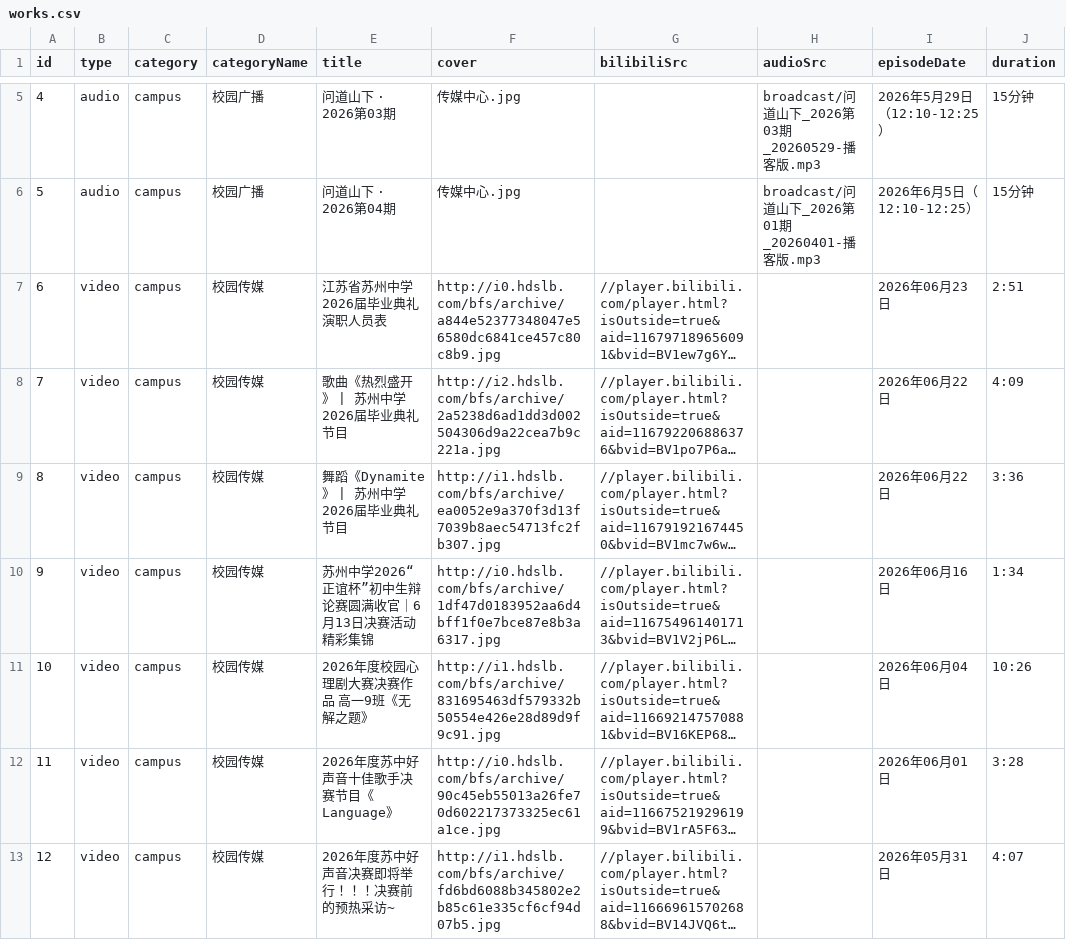
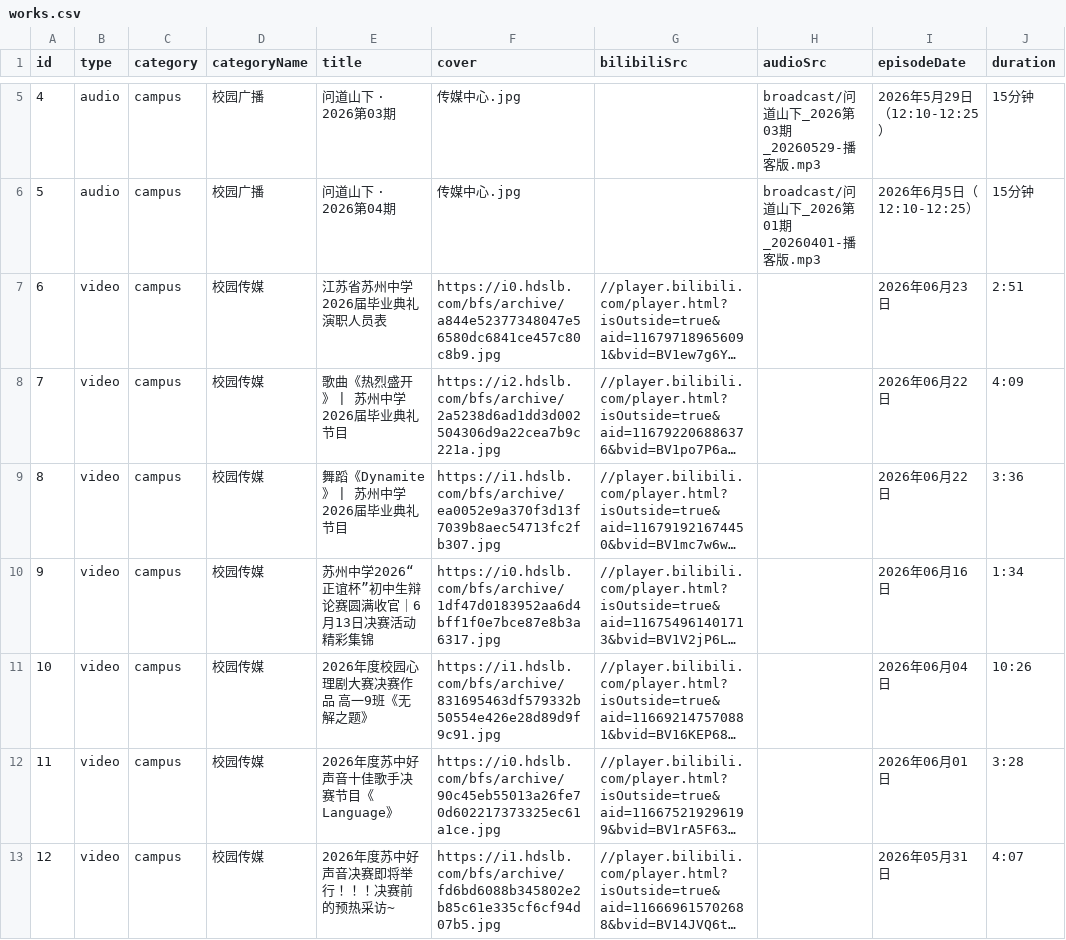
Before and after one commit to tonyshen2003/shumei-art, a CSV file: works.csv, drawn as a sheet; only a part is shown, gaps mark what is left out; long unchanged cells end in …; the diff covers the shown part only; the diff names each change by its address in the sheet, - before the commit and + after, or states it on an @@ line.

Commit message:
修复 B 站封面图链接为 HTTPS

```diff
--- a/works.csv
+++ b/works.csv
-F7 (cover): http://i0.hdslb.com/bfs/archive/a844e52377348047e56580dc6841ce457c80c8b9.jpg
+F7 (cover): https://i0.hdslb.com/bfs/archive/a844e52377348047e56580dc6841ce457c80c8b9.jpg
-F8 (cover): http://i2.hdslb.com/bfs/archive/2a5238d6ad1dd3d002504306d9a22cea7b9c221a.jpg
+F8 (cover): https://i2.hdslb.com/bfs/archive/2a5238d6ad1dd3d002504306d9a22cea7b9c221a.jpg
-F9 (cover): http://i1.hdslb.com/bfs/archive/ea0052e9a370f3d13f7039b8aec54713fc2fb307.jpg
+F9 (cover): https://i1.hdslb.com/bfs/archive/ea0052e9a370f3d13f7039b8aec54713fc2fb307.jpg
-F10 (cover): http://i0.hdslb.com/bfs/archive/1df47d0183952aa6d4bff1f0e7bce87e8b3a6317.jpg
+F10 (cover): https://i0.hdslb.com/bfs/archive/1df47d0183952aa6d4bff1f0e7bce87e8b3a6317.jpg
-F11 (cover): http://i1.hdslb.com/bfs/archive/831695463df579332b50554e426e28d89d9f9c91.jpg
+F11 (cover): https://i1.hdslb.com/bfs/archive/831695463df579332b50554e426e28d89d9f9c91.jpg
-F12 (cover): http://i0.hdslb.com/bfs/archive/90c45eb55013a26fe70d602217373325ec61a1ce.jpg
+F12 (cover): https://i0.hdslb.com/bfs/archive/90c45eb55013a26fe70d602217373325ec61a1ce.jpg
-F13 (cover): http://i1.hdslb.com/bfs/archive/fd6bd6088b345802e2b85c61e335cf6cf94d07b5.jpg
+F13 (cover): https://i1.hdslb.com/bfs/archive/fd6bd6088b345802e2b85c61e335cf6cf94d07b5.jpg
```
Also changed, not shown: 94 edited cells elsewhere in this file, 1 other file.
